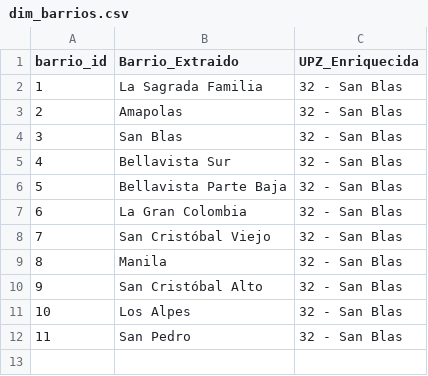
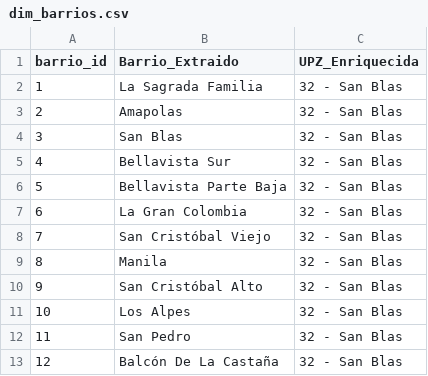
Before and after one commit to coloncolonneideryesid-cmd/convive360-etl, a CSV file: dimensiones/dim_barrios.csv, drawn as a sheet; the diff names each change by its address in the sheet, - before the commit and + after, or states it on an @@ line.

```diff
--- a/dimensiones/dim_barrios.csv
+++ b/dimensiones/dim_barrios.csv
+row 13: 12 | Balcón De La Castaña | 32 - San Blas
```
Also changed, not shown: dimensiones/Dim_Lineas_Estrategicas.csv, 2 other files.
